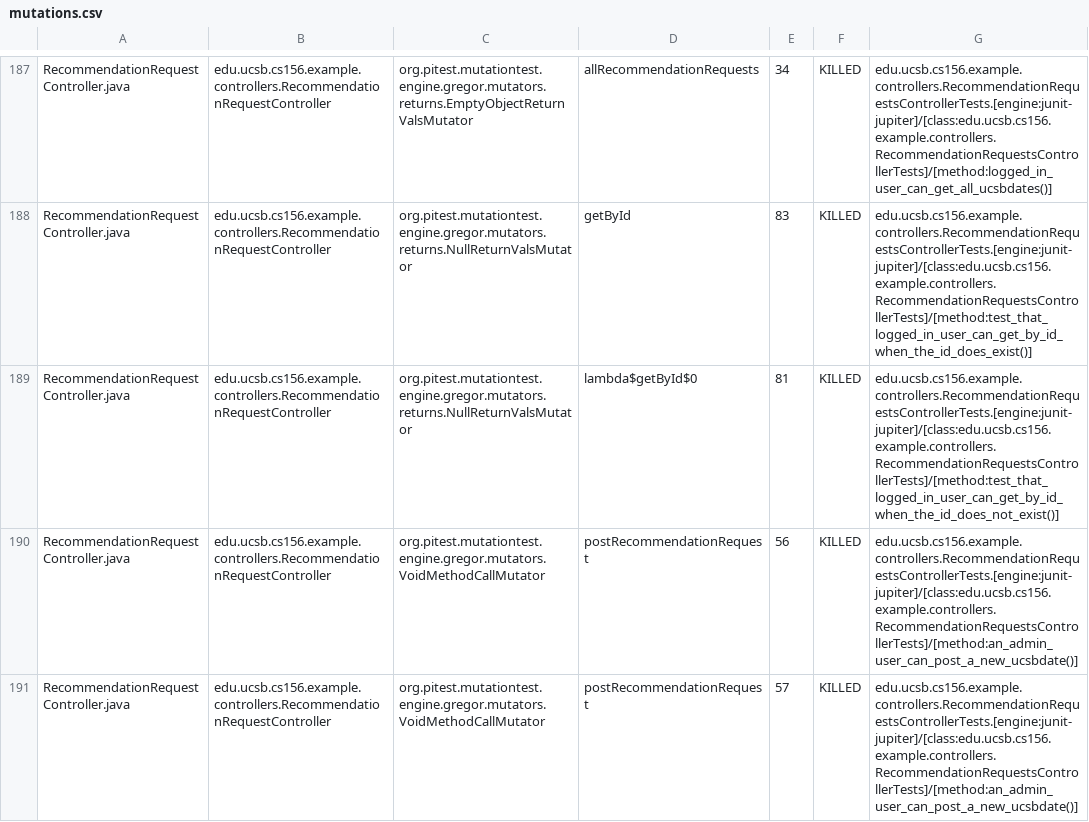
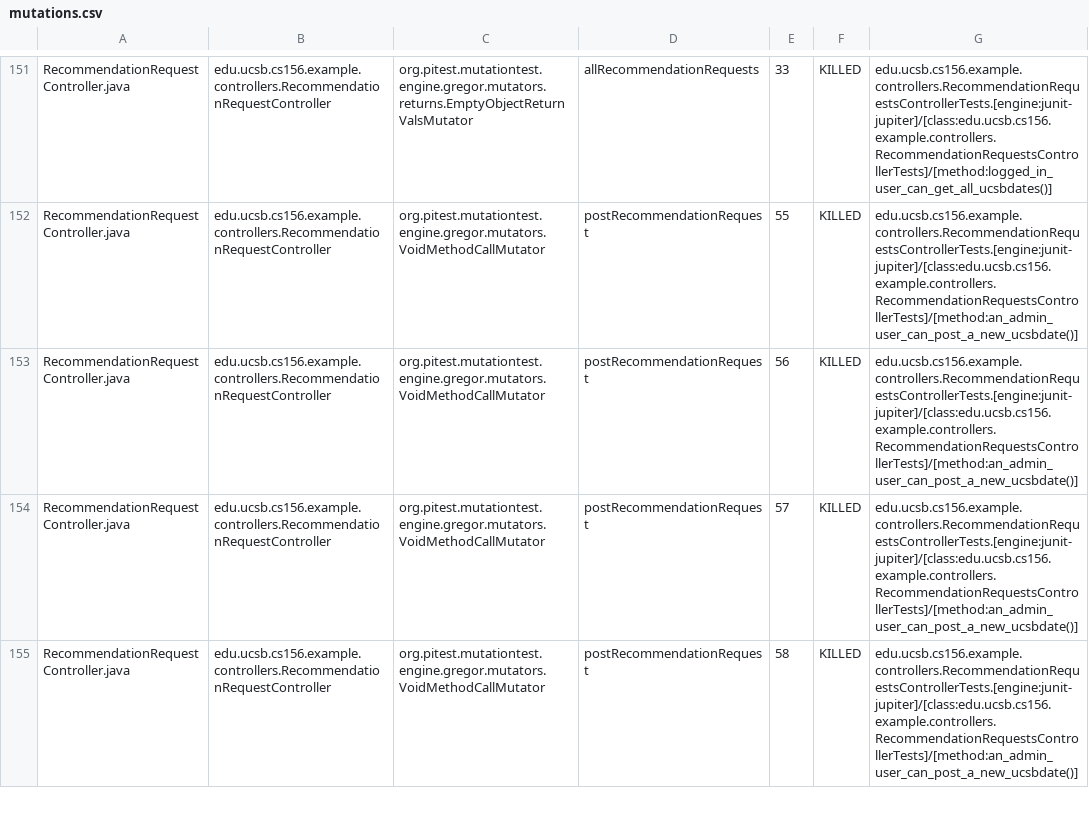
Before and after one commit to ucsb-cs156-s26/team01-s26-08, a CSV file: pitest/mutations.csv, drawn as a sheet; only a part is shown, gaps mark what is left out; the shorter side is filled out with more unchanged rows; removed rows and columns are numbered as before the commit, all else as after; the diff covers the shown part only; the diff names each change by its address in the sheet, - before the commit and + after, or states it on an @@ line.

Commit message:
Deploying to gh-pages from @ ucsb-cs156-s26/team01-s26-08@8182ae08270f0ea6b72a8a7061bf7456e06e3fc4 🚀

```diff
--- a/pitest/mutations.csv
+++ b/pitest/mutations.csv
-E151: 34
+E151: 33
-row 188: RecommendationRequestController.java | edu.ucsb.cs156.example.controllers.RecommendationRequestController | org.pitest.mutationtest.engine.gregor.mutators.returns.NullReturnValsMutator | getById | 83 | KILLED | edu.ucsb.cs156.example.controllers.RecommendationRequestsControllerTests.[engine:junit-jupiter]/[class:edu.ucsb.cs156.example.controllers.RecommendationRequestsControllerTests]/[method:test_that_logged_in_user_can_get_by_id_when_the_id_does_exist()]
-C152: org.pitest.mutationtest.engine.gregor.mutators.returns.NullReturnValsMutator
+C152: org.pitest.mutationtest.engine.gregor.mutators.VoidMethodCallMutator
-D152: lambda$getById$0
+D152: postRecommendationRequest
-E152: 81
+E152: 55
-G152: edu.ucsb.cs156.example.controllers.RecommendationRequestsControllerTests.[engine:junit-jupiter]/[class:edu.ucsb.cs156.example.controllers.RecommendationRequestsControllerTests]/[method:test_that_logged_in_user_can_get_by_id_when_the_id_does_not_exist()]
+G152: edu.ucsb.cs156.example.controllers.RecommendationRequestsControllerTests.[engine:junit-jupiter]/[class:edu.ucsb.cs156.example.controllers.RecommendationRequestsControllerTests]/[method:an_admin_user_can_post_a_new_ucsbdate()]
```
Also changed, not shown: 1 removed row, 145 moved rows and 1 edited cell elsewhere in this file, 25 other files.
